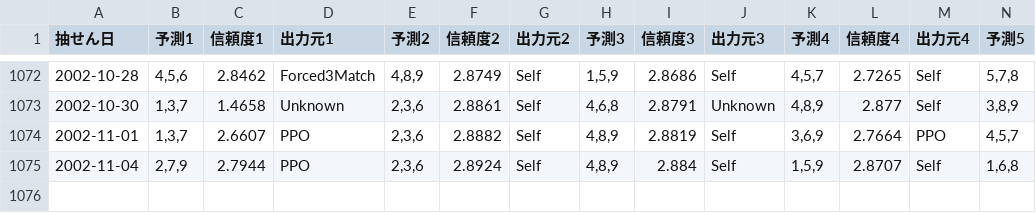
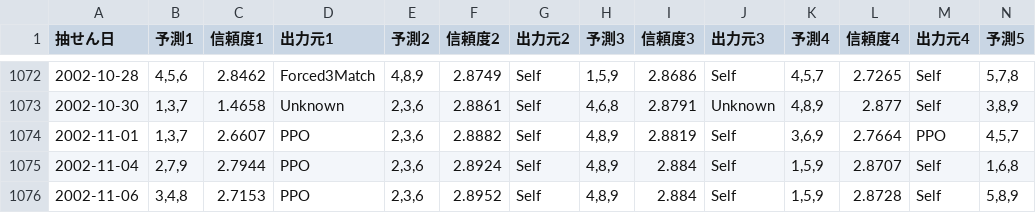
Before and after one commit to Joker7822/num4, a CSV file: Numbers3_predictions.csv, drawn as a sheet; only a part is shown, gaps mark what is left out; rows hold the shown columns only; the diff names each change by its address in the sheet, - before the commit and + after, or states it on an @@ line.

```diff
--- a/Numbers3_predictions.csv
+++ b/Numbers3_predictions.csv
+row 1076: 2002-11-06 | 3,4,8 | 2.7153 | PPO | 2,3,6 | 2.8952 | Self | 4,8,9 | 2.884 | Self | 1,5,9 | 2.8728 | Self | 5,8,9
```
